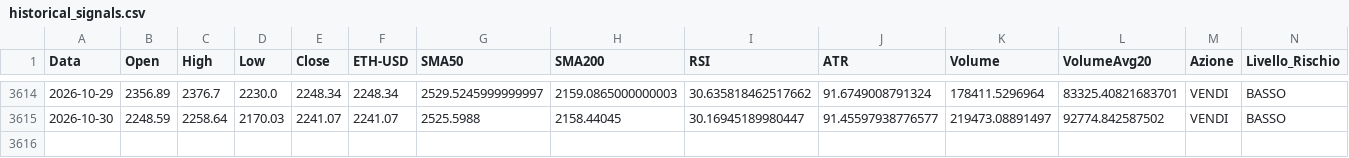
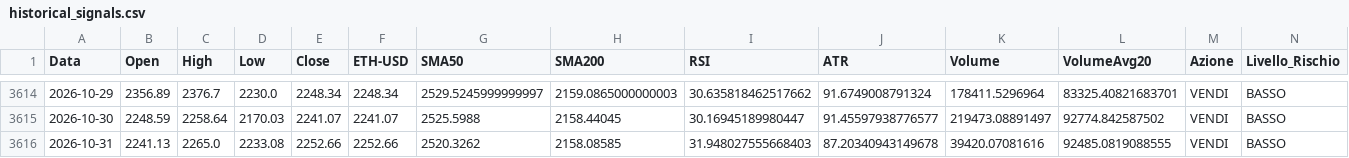
Before and after one commit to giuse2003/ETH_Prudential_Signal, a CSV file: docs/historical_signals.csv, drawn as a sheet; only a part is shown, gaps mark what is left out; rows hold the shown columns only; the diff names each change by its address in the sheet, - before the commit and + after, or states it on an @@ line.

```diff
--- a/docs/historical_signals.csv
+++ b/docs/historical_signals.csv
+row 3616: 2026-10-31 | 2241.13 | 2265.0 | 2233.08 | 2252.66 | 2252.66 | 2520.3262 | 2158.08585 | 31.948027555668403 | 87.20340943149678 | 39420.07081616 | 92485.0819088555 | VENDI | BASSO
```
Also changed, not shown: docs/equity_timeseries.csv, docs/raw_candles.csv, 6 other files.
